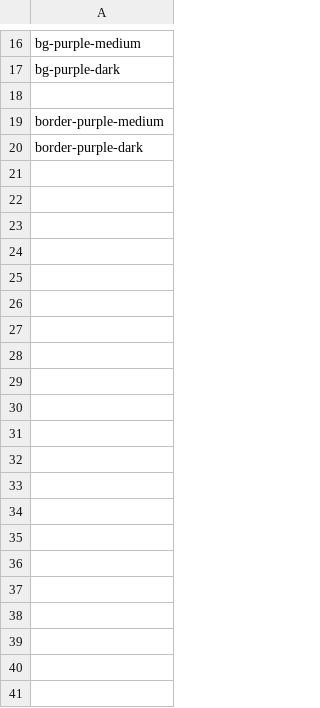
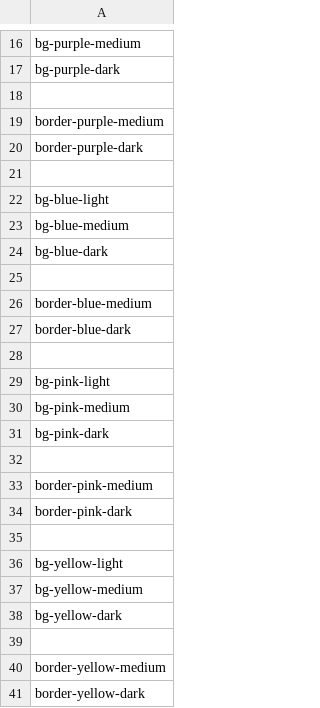
Before and after one commit to tom-stringer/euclidean-sequencer, a CSV file: src/styles/tailwind-classes.csv, drawn as a sheet; only a part is shown, gaps mark what is left out; the diff names each change by its address in the sheet, - before the commit and + after, or states it on an @@ line.

```diff
--- a/src/styles/tailwind-classes.csv
+++ b/src/styles/tailwind-classes.csv
+row 21: (empty)
+row 22: bg-blue-light
+row 23: bg-blue-medium
+row 24: bg-blue-dark
+row 25: (empty)
+row 26: border-blue-medium
+row 27: border-blue-dark
+row 28: (empty)
+row 29: bg-pink-light
+row 30: bg-pink-medium
+row 31: bg-pink-dark
+row 32: (empty)
+row 33: border-pink-medium
+row 34: border-pink-dark
+row 35: (empty)
+row 36: bg-yellow-light
+row 37: bg-yellow-medium
+row 38: bg-yellow-dark
+row 39: (empty)
+row 40: border-yellow-medium
+row 41: border-yellow-dark
```
Also changed, not shown: 12 other files.
